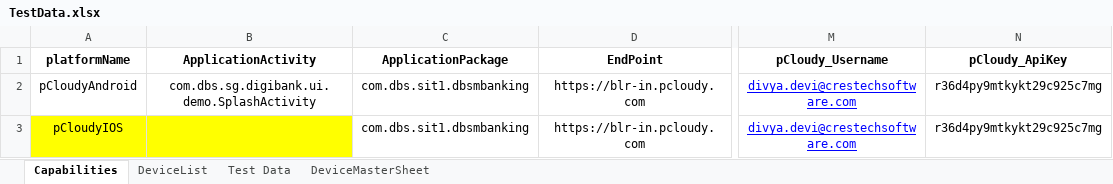
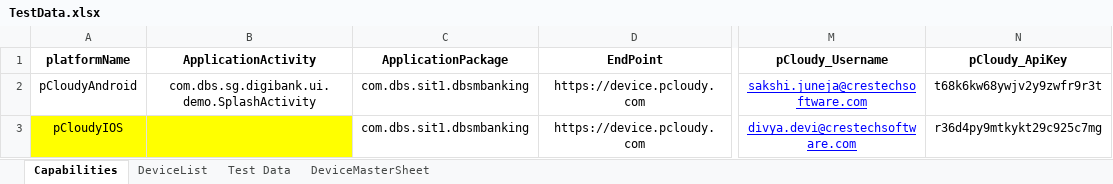
Before and after one commit to ShafqatLetCode/IE_Framework_mobile, an Excel workbook: ExecutionTestData/1/TestData.xlsx, sheet Capabilities, drawn as a sheet; only a part is shown, gaps mark what is left out; values as stored, in another font and other column widths than the file's, no borders; the diff names each change by its address in the sheet, - before the commit and + after, or states it on an @@ line.

```diff
--- a/ExecutionTestData/1/TestData.xlsx (sheet Capabilities)
+++ b/ExecutionTestData/1/TestData.xlsx (sheet Capabilities)
-D2:D3 (EndPoint): https://blr-in.pcloudy.com
+D2:D3 (EndPoint): https://device.pcloudy.com
-M2 (pCloudy_Username): divya.devi@crestechsoftware.com
+M2 (pCloudy_Username): sakshi.juneja@crestechsoftware.com
-N2 (pCloudy_ApiKey): r36d4py9mtkykt29c925c7mg
+N2 (pCloudy_ApiKey): t68k6kw68ywjv2y9zwfr9r3t
```
Also changed, not shown: sheet DeviceList, ExecutionTestData/2/TestData.xlsx, 3 other files.
